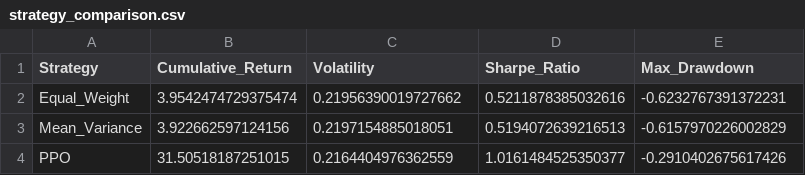
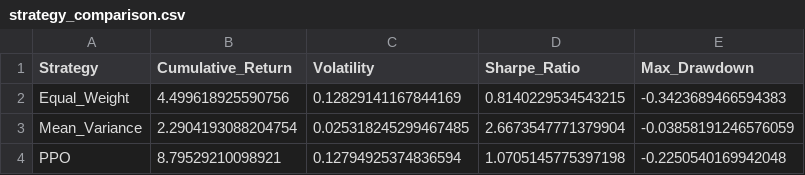
Before and after one commit to frosty2702/scrooge, a CSV file: results/strategy_comparison.csv, drawn as a sheet.

Commit message:
Results

```diff
--- a/results/strategy_comparison.csv
+++ b/results/strategy_comparison.csv
@@ -1,4 +1,4 @@
 Strategy,Cumulative_Return,Volatility,Sharpe_Ratio,Max_Drawdown
-Equal_Weight,3.9542474729375474,0.21956390019727662,0.5211878385032616,-0.6232767391372231
-Mean_Variance,3.922662597124156,0.2197154885018051,0.5194072639216513,-0.6157970226002829
-PPO,31.50518187251015,0.2164404976362559,1.0161484525350377,-0.2910402675617426
+Equal_Weight,4.499618925590756,0.12829141167844169,0.8140229534543215,-0.3423689466594383
+Mean_Variance,2.2904193088204754,0.025318245299467485,2.6673547771379904,-0.03858191246576059
+PPO,8.79529210098921,0.12794925374836594,1.0705145775397198,-0.2250540169942048
```
Also changed, not shown: 6 other files.
